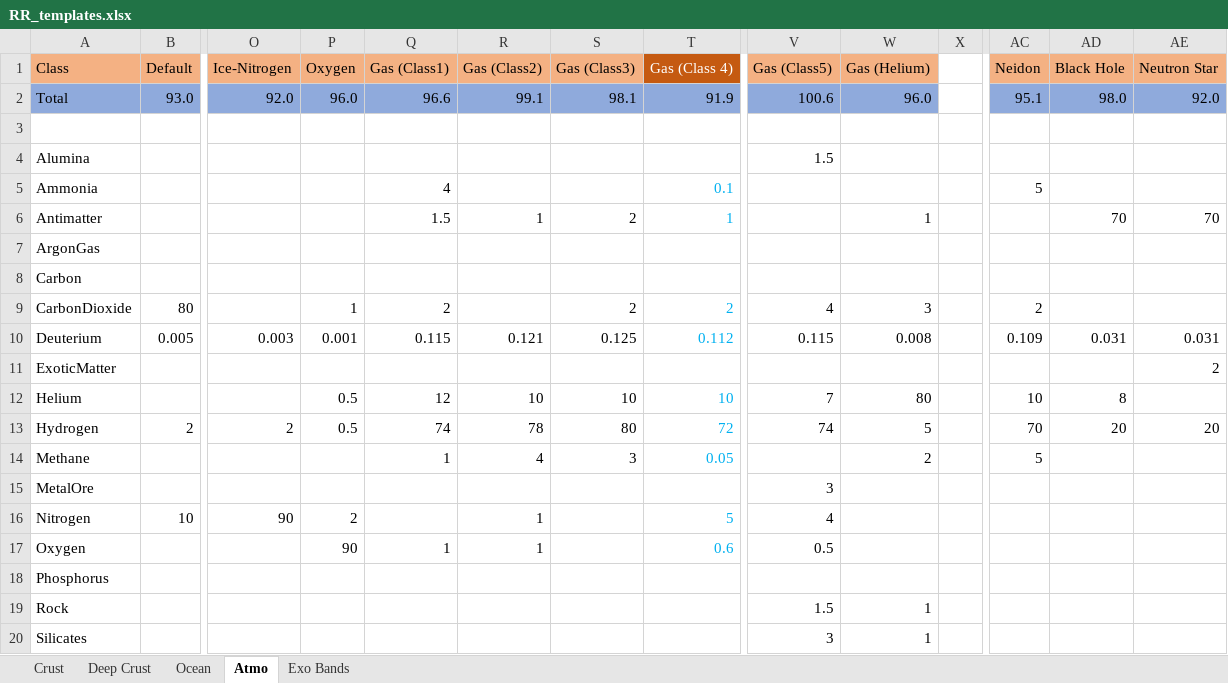
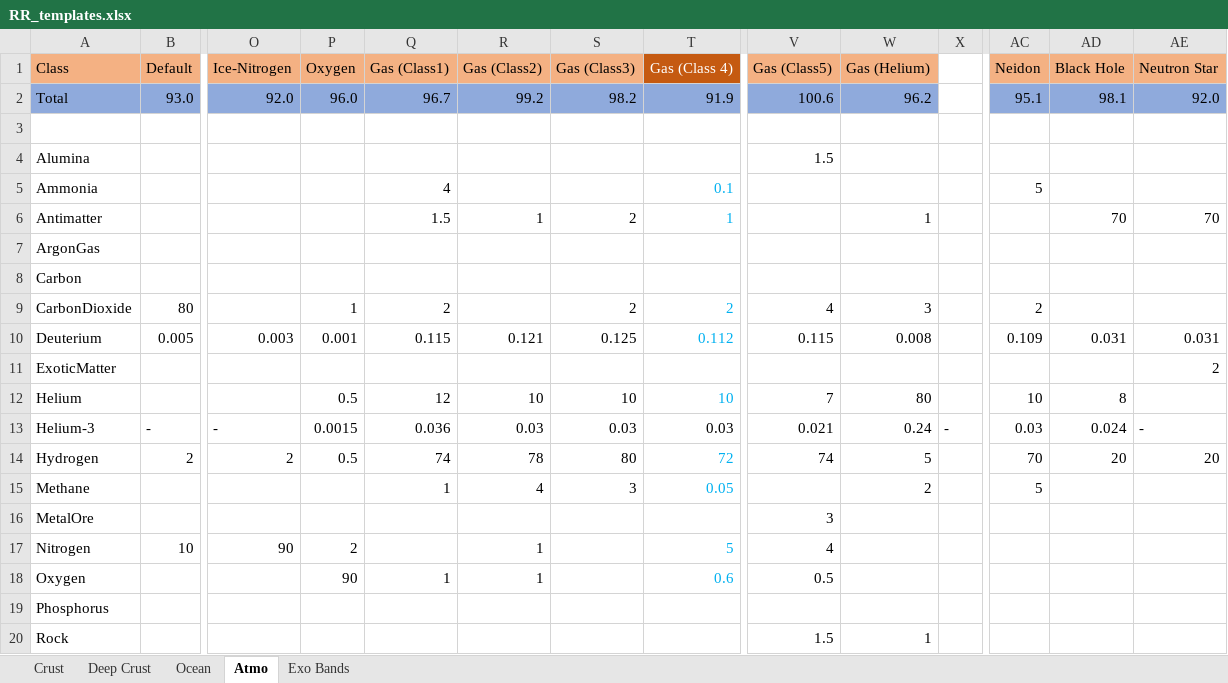
Before and after one commit to JadeOfMaar/RationalResources, an Excel workbook: RR_templates.xlsx, sheet Atmo, drawn as a sheet; only a part is shown, gaps mark what is left out; the shorter side is filled out with more unchanged rows; values as stored, in another font and other column widths than the file's, no borders; rows hold the shown columns only; the diff names each change by its address in the sheet, - before the commit and + after, or states it on an @@ line.

Commit message:
Update RR_templates.xlsx
Added exact numbers for Helium-3 in atmospheres.

```diff
--- a/RR_templates.xlsx (sheet Atmo)
+++ b/RR_templates.xlsx (sheet Atmo)
-Q2 (Gas (Class1)): 96.6
+Q2 (Gas (Class1)): 96.7
-R2 (Gas (Class2)): 99.1
+R2 (Gas (Class2)): 99.2
-S2 (Gas (Class3)): 98.1
+S2 (Gas (Class3)): 98.2
-W2 (Gas (Helium)): 96.0
+W2 (Gas (Helium)): 96.2
-AD2 (Black Hole): 98.0
+AD2 (Black Hole): 98.1
+row 13: Helium-3 | - | - | 0.0015 | 0.036 | 0.03 | 0.03 | 0.03 | 0.021 | 0.24 | - | 0.03 | 0.024 | -
```
Also changed, not shown: formulas that keep their value.
